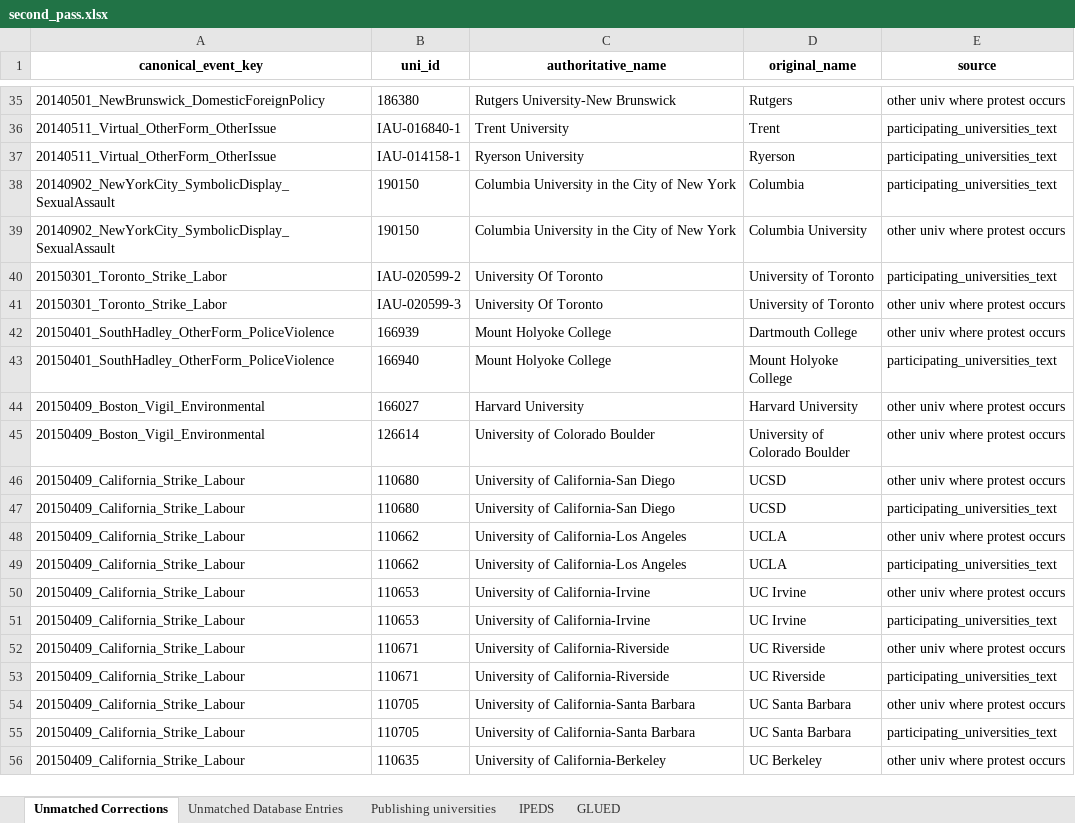
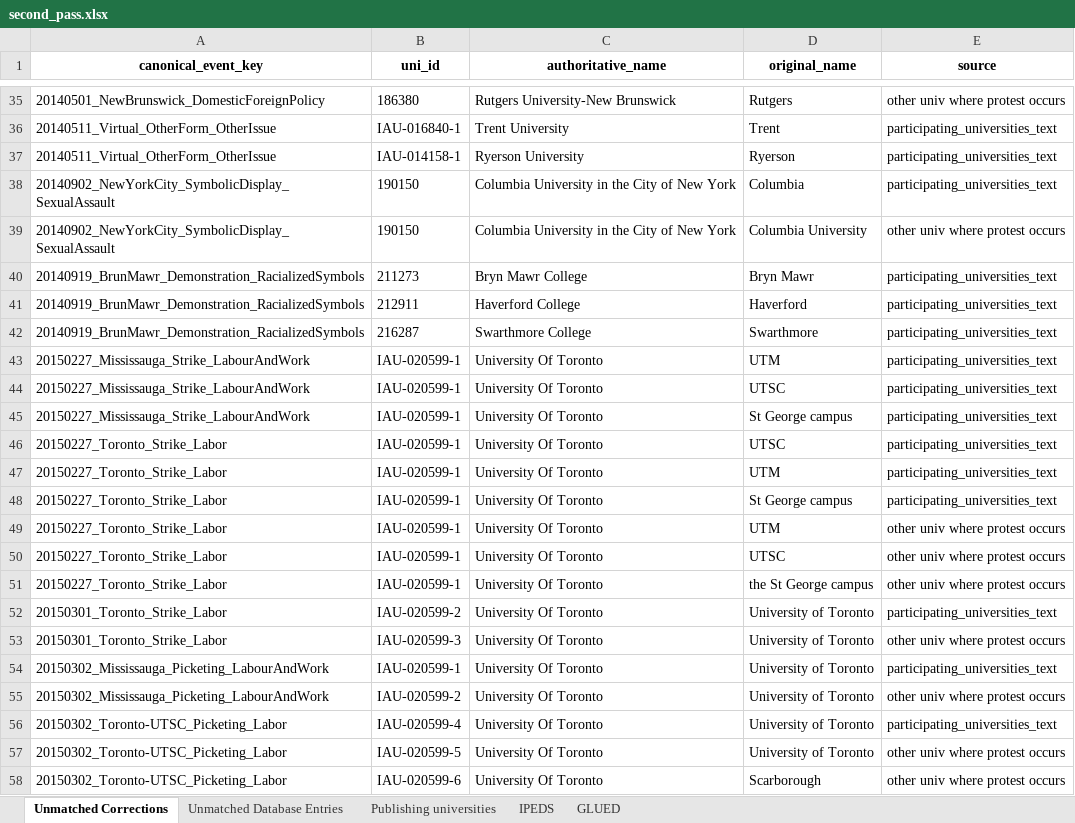
Before and after one commit to MPEDS/protests-analysis, an Excel workbook: tasks/university_covariates/hand/second_pass.xlsx, sheet Unmatched Corrections, drawn as a sheet; only a part is shown, gaps mark what is left out; the shorter side is filled out with more unchanged rows; values as stored, in another font and other column widths than the file's, no borders; the diff covers the shown part only; the diff names each change by its address in the sheet, - before the commit and + after, or states it on an @@ line.

```diff
--- a/tasks/university_covariates/hand/second_pass.xlsx (sheet Unmatched Corrections)
+++ b/tasks/university_covariates/hand/second_pass.xlsx (sheet Unmatched Corrections)
+row 40: 20140919_BrunMawr_Demonstration_RacializedSymbols | 211273 | Bryn Mawr College | Bryn Mawr | participating_universities_text
+row 41: 20140919_BrunMawr_Demonstration_RacializedSymbols | 212911 | Haverford College | Haverford | participating_universities_text
+row 42: 20140919_BrunMawr_Demonstration_RacializedSymbols | 216287 | Swarthmore College | Swarthmore | participating_universities_text
+row 43: 20150227_Mississauga_Strike_LabourAndWork | IAU-020599-1 | University Of Toronto | UTM | participating_universities_text
+row 44: 20150227_Mississauga_Strike_LabourAndWork | IAU-020599-1 | University Of Toronto | UTSC | participating_universities_text
+row 45: 20150227_Mississauga_Strike_LabourAndWork | IAU-020599-1 | University Of Toronto | St George campus | participating_universities_text
+row 46: 20150227_Toronto_Strike_Labor | IAU-020599-1 | University Of Toronto | UTSC | participating_universities_text
+row 47: 20150227_Toronto_Strike_Labor | IAU-020599-1 | University Of Toronto | UTM | participating_universities_text
+row 48: 20150227_Toronto_Strike_Labor | IAU-020599-1 | University Of Toronto | St George campus | participating_universities_text
+row 49: 20150227_Toronto_Strike_Labor | IAU-020599-1 | University Of Toronto | UTM | other univ where protest occurs
+row 50: 20150227_Toronto_Strike_Labor | IAU-020599-1 | University Of Toronto | UTSC | other univ where protest occurs
+row 51: 20150227_Toronto_Strike_Labor | IAU-020599-1 | University Of Toronto | the St George campus | other univ where protest occurs
+row 54: 20150302_Mississauga_Picketing_LabourAndWork | IAU-020599-1 | University Of Toronto | University of Toronto | participating_universities_text
+row 55: 20150302_Mississauga_Picketing_LabourAndWork | IAU-020599-2 | University Of Toronto | University of Toronto | other univ where protest occurs
+row 56: 20150302_Toronto-UTSC_Picketing_Labor | IAU-020599-4 | University Of Toronto | University of Toronto | participating_universities_text
+row 57: 20150302_Toronto-UTSC_Picketing_Labor | IAU-020599-5 | University Of Toronto | University of Toronto | other univ where protest occurs
+row 58: 20150302_Toronto-UTSC_Picketing_Labor | IAU-020599-6 | University Of Toronto | Scarborough | other univ where protest occurs
```
Also changed, not shown: 22 added rows elsewhere in this sheet, sheet Unmatched Database Entries, 3 other files.
